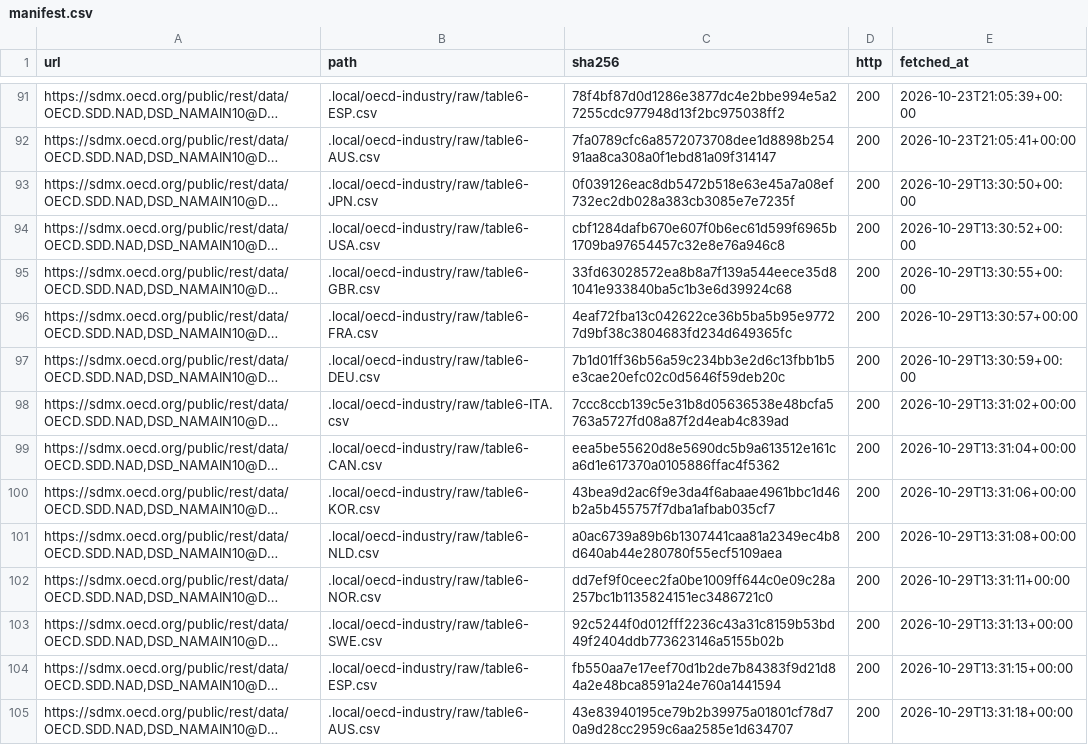
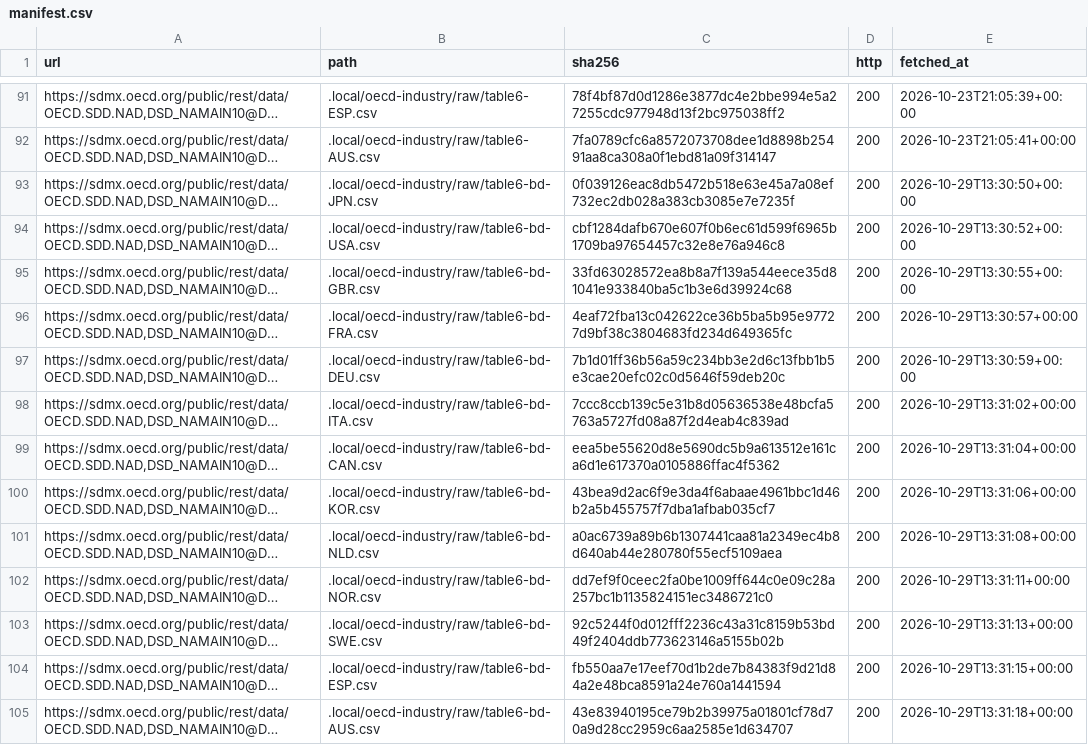
Before and after one commit to nexus-ai-2045/public-interest-lens, a CSV file: data/acquired/oecd-industry/manifest.csv, drawn as a sheet; only a part is shown, gaps mark what is left out; long unchanged cells end in …; the diff names each change by its address in the sheet, - before the commit and + after, or states it on an @@ line.

Commit message:
B・D の取得記録は、旧版と別の原本パスにする（旧版の照合を消さない）

```diff
--- a/data/acquired/oecd-industry/manifest.csv
+++ b/data/acquired/oecd-industry/manifest.csv
-B93 (path): .local/oecd-industry/raw/table6-JPN.csv
+B93 (path): .local/oecd-industry/raw/table6-bd-JPN.csv
-B94 (path): .local/oecd-industry/raw/table6-USA.csv
+B94 (path): .local/oecd-industry/raw/table6-bd-USA.csv
-B95 (path): .local/oecd-industry/raw/table6-GBR.csv
+B95 (path): .local/oecd-industry/raw/table6-bd-GBR.csv
-B96 (path): .local/oecd-industry/raw/table6-FRA.csv
+B96 (path): .local/oecd-industry/raw/table6-bd-FRA.csv
-B97 (path): .local/oecd-industry/raw/table6-DEU.csv
+B97 (path): .local/oecd-industry/raw/table6-bd-DEU.csv
-B98 (path): .local/oecd-industry/raw/table6-ITA.csv
+B98 (path): .local/oecd-industry/raw/table6-bd-ITA.csv
-B99 (path): .local/oecd-industry/raw/table6-CAN.csv
+B99 (path): .local/oecd-industry/raw/table6-bd-CAN.csv
-B100 (path): .local/oecd-industry/raw/table6-KOR.csv
+B100 (path): .local/oecd-industry/raw/table6-bd-KOR.csv
-B101 (path): .local/oecd-industry/raw/table6-NLD.csv
+B101 (path): .local/oecd-industry/raw/table6-bd-NLD.csv
-B102 (path): .local/oecd-industry/raw/table6-NOR.csv
+B102 (path): .local/oecd-industry/raw/table6-bd-NOR.csv
-B103 (path): .local/oecd-industry/raw/table6-SWE.csv
+B103 (path): .local/oecd-industry/raw/table6-bd-SWE.csv
-B104 (path): .local/oecd-industry/raw/table6-ESP.csv
+B104 (path): .local/oecd-industry/raw/table6-bd-ESP.csv
-B105 (path): .local/oecd-industry/raw/table6-AUS.csv
+B105 (path): .local/oecd-industry/raw/table6-bd-AUS.csv
```
